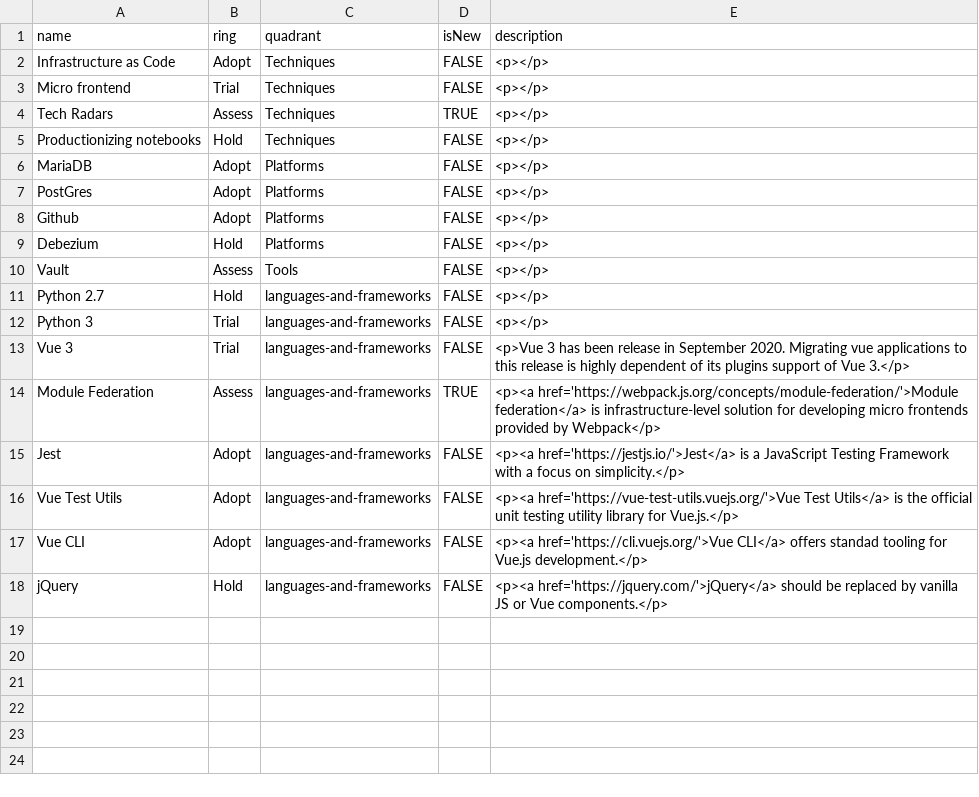
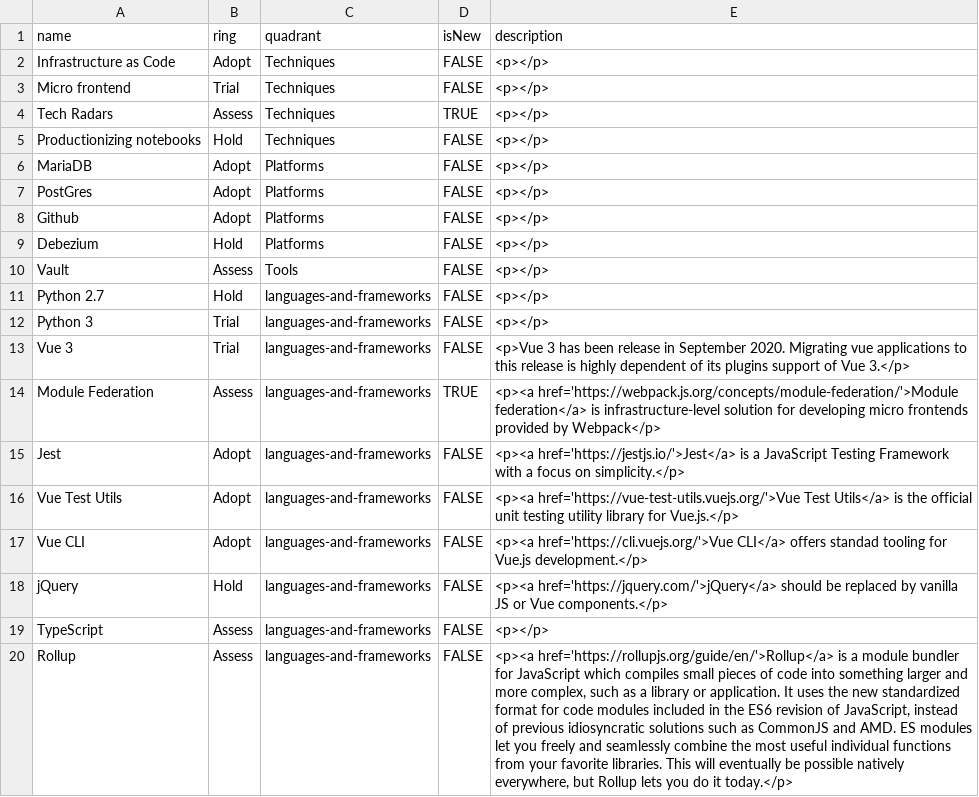
Before and after one commit to AlayaCare/alayacare-cloud-radar, a CSV file: AlayaCare Cloud Tech Radar.csv, drawn as a sheet; the diff names each change by its address in the sheet, - before the commit and + after, or states it on an @@ line.

Commit message:
Add Typescript and Rollup to the radar

```diff
--- a/AlayaCare Cloud Tech Radar.csv
+++ b/AlayaCare Cloud Tech Radar.csv
+row 19: TypeScript | Assess | languages-and-frameworks | FALSE | <p></p>
+row 20: Rollup | Assess | languages-and-frameworks | FALSE | <p><a href='https://rollupjs.org/guide/en/'>Rollup</a> is a module bundler for JavaScript which compiles small pieces of code into something larger and more complex, such as a library or application. It uses the new standardized format for code modules included in the ES6 revision of JavaScript, instead of previous idiosyncratic solutions such as CommonJS and AMD. ES modules let you freely and seamlessly combine the most useful individual functions from your favorite libraries. This will eventually be possible natively everywhere, but Rollup lets you do it today.</p>
```
